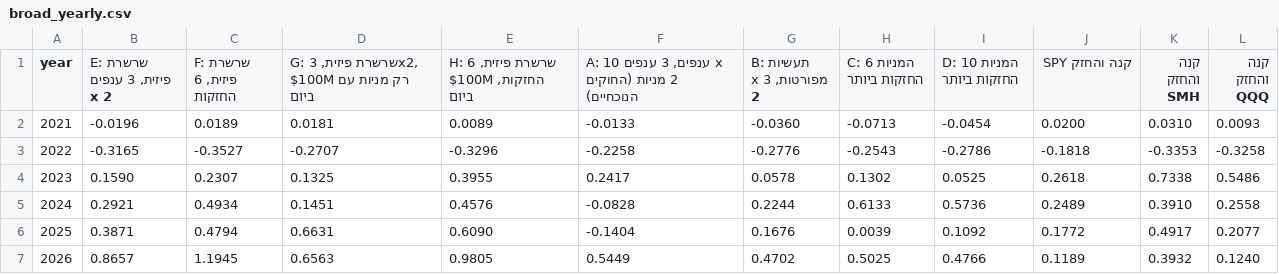
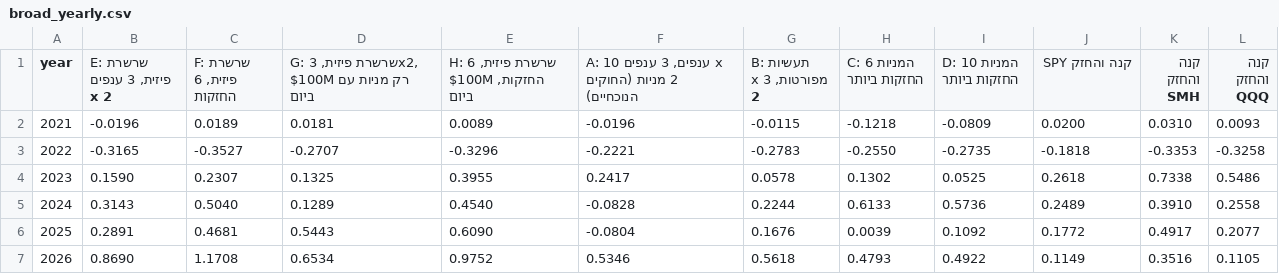
Before and after one commit to RoeyOkanin/ai-tracker, a CSV file: data/research/broad_yearly.csv, drawn as a sheet.

```diff
--- a/data/research/broad_yearly.csv
+++ b/data/research/broad_yearly.csv
@@ -1,7 +1,7 @@
 year,"E: שרשרת פיזית, 3 ענפים x 2","F: שרשרת פיזית, 6 החזקות","G: שרשרת פיזית, 3x2, רק מניות עם 100M$ ביום","H: שרשרת פיזית, 6 החזקות, 100M$ ביום","A: 10 ענפים, 3 ענפים x 2 מניות (החוקים הנוכחיים)","B: תעשיות מפורטות, 3 x 2",C: 6 המניות החזקות ביותר,D: 10 המניות החזקות ביותר,קנה והחזק SPY,קנה והחזק SMH,קנה והחזק QQQ
-2021,-0.0196,0.0189,0.0181,0.0089,-0.0133,-0.0360,-0.0713,-0.0454,0.0200,0.0310,0.0093
-2022,-0.3165,-0.3527,-0.2707,-0.3296,-0.2258,-0.2776,-0.2543,-0.2786,-0.1818,-0.3353,-0.3258
+2021,-0.0196,0.0189,0.0181,0.0089,-0.0196,-0.0115,-0.1218,-0.0809,0.0200,0.0310,0.0093
+2022,-0.3165,-0.3527,-0.2707,-0.3296,-0.2221,-0.2783,-0.2550,-0.2735,-0.1818,-0.3353,-0.3258
 2023,0.1590,0.2307,0.1325,0.3955,0.2417,0.0578,0.1302,0.0525,0.2618,0.7338,0.5486
-2024,0.2921,0.4934,0.1451,0.4576,-0.0828,0.2244,0.6133,0.5736,0.2489,0.3910,0.2558
-2025,0.3871,0.4794,0.6631,0.6090,-0.1404,0.1676,0.0039,0.1092,0.1772,0.4917,0.2077
-2026,0.8657,1.1945,0.6563,0.9805,0.5449,0.4702,0.5025,0.4766,0.1189,0.3932,0.1240
+2024,0.3143,0.5040,0.1289,0.4540,-0.0828,0.2244,0.6133,0.5736,0.2489,0.3910,0.2558
+2025,0.2891,0.4681,0.5443,0.6090,-0.0804,0.1676,0.0039,0.1092,0.1772,0.4917,0.2077
+2026,0.8690,1.1708,0.6534,0.9752,0.5346,0.5618,0.4793,0.4922,0.1149,0.3516,0.1105
```
Also changed, not shown: data/research/broad_nav_5y.csv, data/research/broad_trades_5y.csv, 2 other files.
